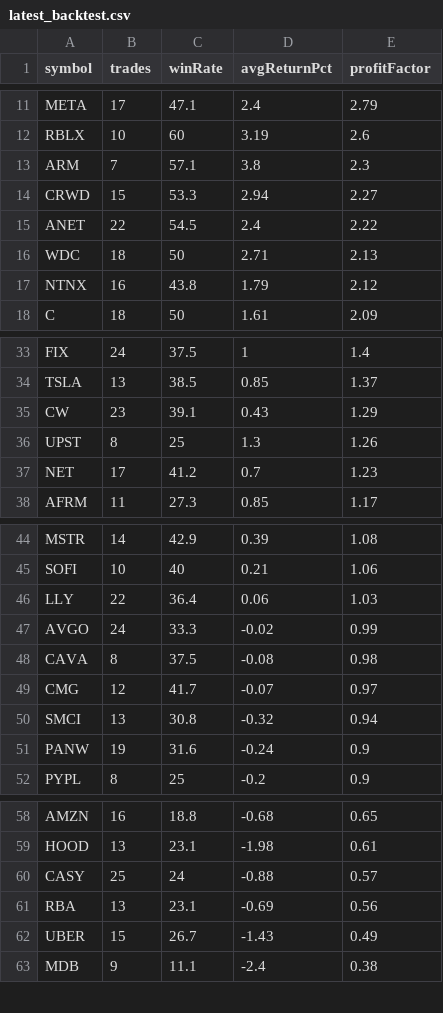
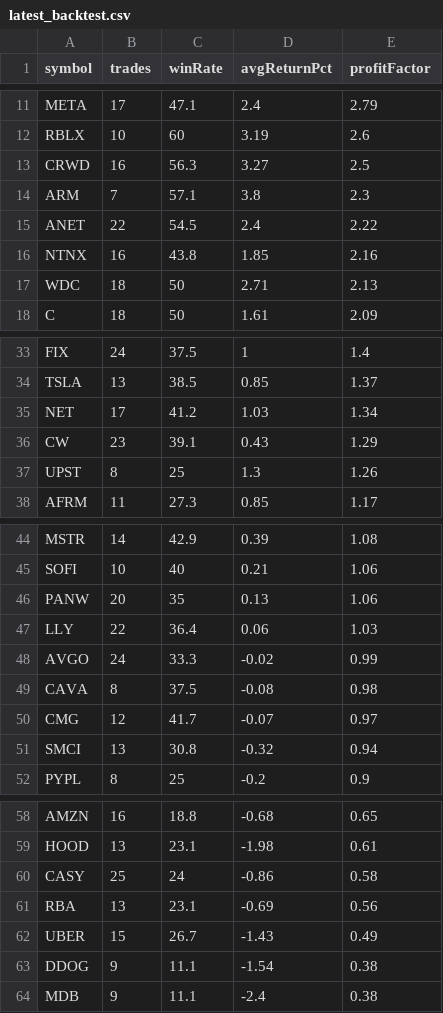
Before and after one commit to narendra0467/Trading-System, a CSV file: reports/latest_backtest.csv, drawn as a sheet; only a part is shown, gaps mark what is left out; the diff covers the shown part only.

```diff
--- a/reports/latest_backtest.csv
+++ b/reports/latest_backtest.csv
@@ -12,7 +12,7 @@ META,17,47.1,2.4,2.79
 RBLX,10,60,3.19,2.6
+CRWD,16,56.3,3.27,2.5
 ARM,7,57.1,3.8,2.3
-CRWD,15,53.3,2.94,2.27
 ANET,22,54.5,2.4,2.22
+NTNX,16,43.8,1.85,2.16
 WDC,18,50,2.71,2.13
-NTNX,16,43.8,1.79,2.12
 C,18,50,1.61,2.09
@@ -34,5 +34,5 @@ FIX,24,37.5,1,1.4
 TSLA,13,38.5,0.85,1.37
+NET,17,41.2,1.03,1.34
 CW,23,39.1,0.43,1.29
 UPST,8,25,1.3,1.26
-NET,17,41.2,0.7,1.23
 AFRM,11,27.3,0.85,1.17
@@ -45,2 +45,3 @@ MSTR,14,42.9,0.39,1.08
 SOFI,10,40,0.21,1.06
+PANW,20,35,0.13,1.06
 LLY,22,36.4,0.06,1.03
@@ -50,3 +51,2 @@ CMG,12,41.7,-0.07,0.97
 SMCI,13,30.8,-0.32,0.94
-PANW,19,31.6,-0.24,0.9
 PYPL,8,25,-0.2,0.9
@@ -59,5 +59,6 @@ AMZN,16,18.8,-0.68,0.65
 HOOD,13,23.1,-1.98,0.61
-CASY,25,24,-0.88,0.57
+CASY,25,24,-0.86,0.58
 RBA,13,23.1,-0.69,0.56
 UBER,15,26.7,-1.43,0.49
+DDOG,9,11.1,-1.54,0.38
 MDB,9,11.1,-2.4,0.38
```
Also changed, not shown: 1 removed row elsewhere in this file, reports/hidden_multibagger_discovery_scanner.csv, reports/latest_high_risk_scan.csv, 18 other files.
